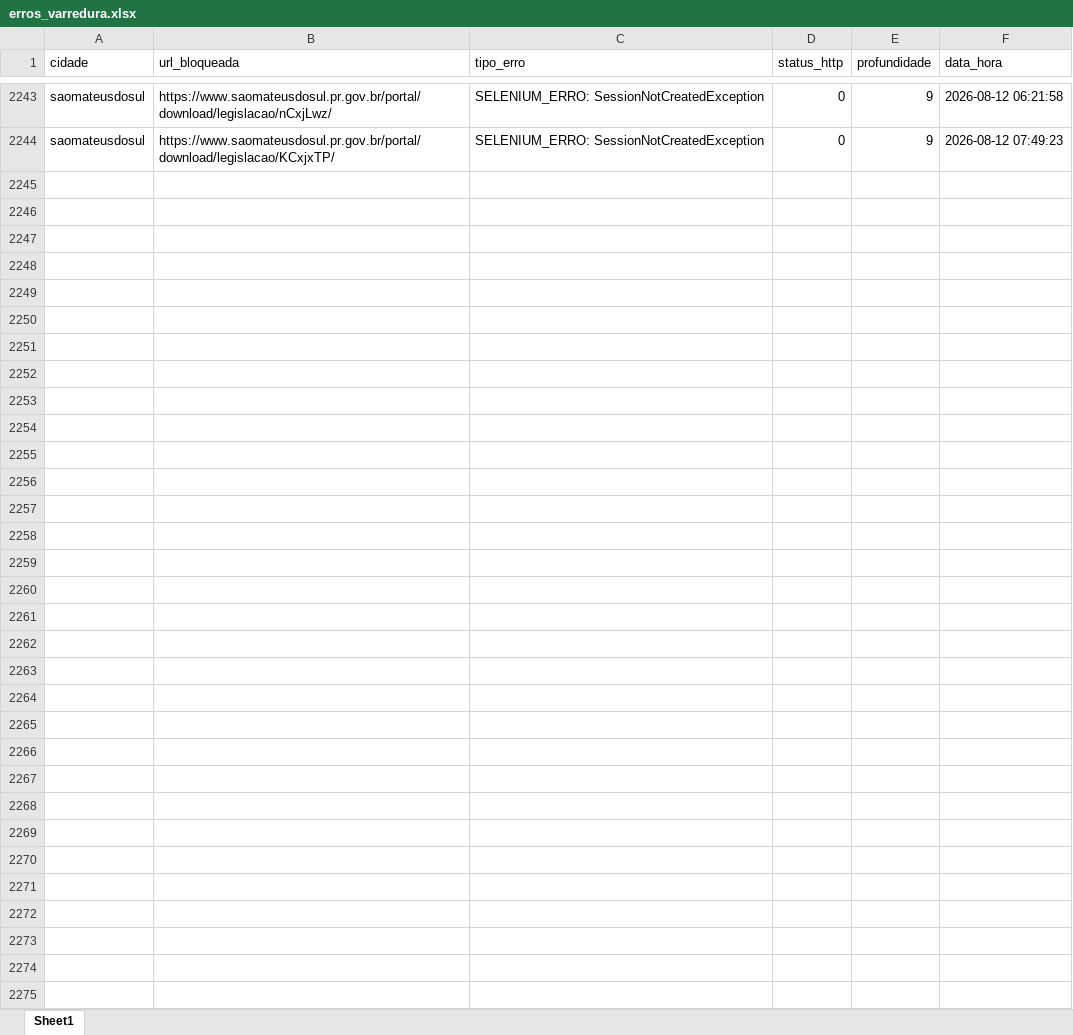
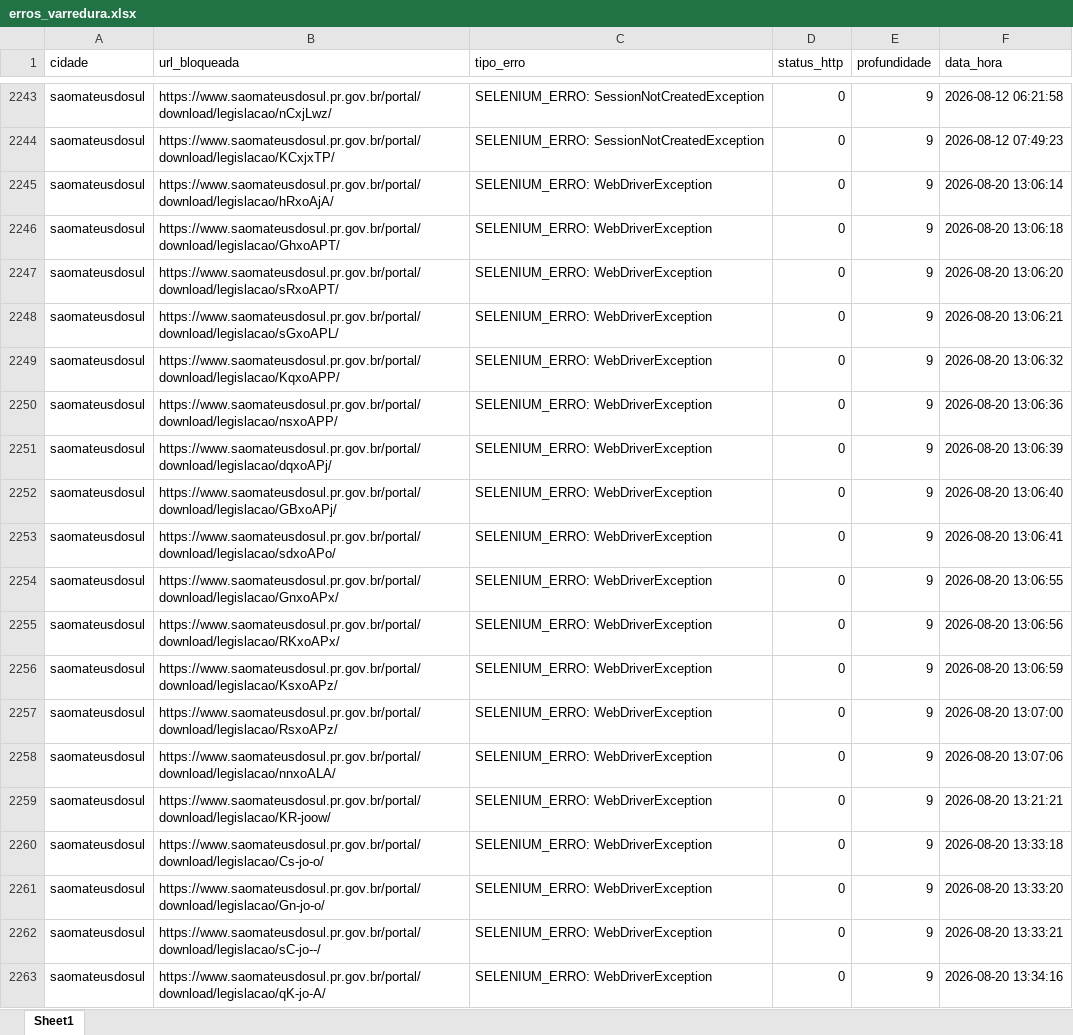
Before and after one commit to ttportela/dados-genero, an Excel workbook: resultados/saomateusdosul/erros_varredura.xlsx, sheet Sheet1, drawn as a sheet; only a part is shown, gaps mark what is left out; values as stored, in another font and other column widths than the file's, no borders; the diff covers the shown part only; the diff names each change by its address in the sheet, - before the commit and + after, or states it on an @@ line.

```diff
--- a/resultados/saomateusdosul/erros_varredura.xlsx (sheet Sheet1)
+++ b/resultados/saomateusdosul/erros_varredura.xlsx (sheet Sheet1)
+row 2245: saomateusdosul | https://www.saomateusdosul.pr.gov.br/portal/download/legislacao/hRxoAjA/ | SELENIUM_ERRO: WebDriverException | 0 | 9 | 2026-08-20 13:06:14
+row 2246: saomateusdosul | https://www.saomateusdosul.pr.gov.br/portal/download/legislacao/GhxoAPT/ | SELENIUM_ERRO: WebDriverException | 0 | 9 | 2026-08-20 13:06:18
+row 2247: saomateusdosul | https://www.saomateusdosul.pr.gov.br/portal/download/legislacao/sRxoAPT/ | SELENIUM_ERRO: WebDriverException | 0 | 9 | 2026-08-20 13:06:20
+row 2248: saomateusdosul | https://www.saomateusdosul.pr.gov.br/portal/download/legislacao/sGxoAPL/ | SELENIUM_ERRO: WebDriverException | 0 | 9 | 2026-08-20 13:06:21
+row 2249: saomateusdosul | https://www.saomateusdosul.pr.gov.br/portal/download/legislacao/KqxoAPP/ | SELENIUM_ERRO: WebDriverException | 0 | 9 | 2026-08-20 13:06:32
+row 2250: saomateusdosul | https://www.saomateusdosul.pr.gov.br/portal/download/legislacao/nsxoAPP/ | SELENIUM_ERRO: WebDriverException | 0 | 9 | 2026-08-20 13:06:36
+row 2251: saomateusdosul | https://www.saomateusdosul.pr.gov.br/portal/download/legislacao/dqxoAPj/ | SELENIUM_ERRO: WebDriverException | 0 | 9 | 2026-08-20 13:06:39
+row 2252: saomateusdosul | https://www.saomateusdosul.pr.gov.br/portal/download/legislacao/GBxoAPj/ | SELENIUM_ERRO: WebDriverException | 0 | 9 | 2026-08-20 13:06:40
+row 2253: saomateusdosul | https://www.saomateusdosul.pr.gov.br/portal/download/legislacao/sdxoAPo/ | SELENIUM_ERRO: WebDriverException | 0 | 9 | 2026-08-20 13:06:41
+row 2254: saomateusdosul | https://www.saomateusdosul.pr.gov.br/portal/download/legislacao/GnxoAPx/ | SELENIUM_ERRO: WebDriverException | 0 | 9 | 2026-08-20 13:06:55
+row 2255: saomateusdosul | https://www.saomateusdosul.pr.gov.br/portal/download/legislacao/RKxoAPx/ | SELENIUM_ERRO: WebDriverException | 0 | 9 | 2026-08-20 13:06:56
+row 2256: saomateusdosul | https://www.saomateusdosul.pr.gov.br/portal/download/legislacao/KsxoAPz/ | SELENIUM_ERRO: WebDriverException | 0 | 9 | 2026-08-20 13:06:59
+row 2257: saomateusdosul | https://www.saomateusdosul.pr.gov.br/portal/download/legislacao/RsxoAPz/ | SELENIUM_ERRO: WebDriverException | 0 | 9 | 2026-08-20 13:07:00
+row 2258: saomateusdosul | https://www.saomateusdosul.pr.gov.br/portal/download/legislacao/nnxoALA/ | SELENIUM_ERRO: WebDriverException | 0 | 9 | 2026-08-20 13:07:06
+row 2259: saomateusdosul | https://www.saomateusdosul.pr.gov.br/portal/download/legislacao/KR-joow/ | SELENIUM_ERRO: WebDriverException | 0 | 9 | 2026-08-20 13:21:21
+row 2260: saomateusdosul | https://www.saomateusdosul.pr.gov.br/portal/download/legislacao/Cs-jo-o/ | SELENIUM_ERRO: WebDriverException | 0 | 9 | 2026-08-20 13:33:18
+row 2261: saomateusdosul | https://www.saomateusdosul.pr.gov.br/portal/download/legislacao/Gn-jo-o/ | SELENIUM_ERRO: WebDriverException | 0 | 9 | 2026-08-20 13:33:20
+row 2262: saomateusdosul | https://www.saomateusdosul.pr.gov.br/portal/download/legislacao/sC-jo--/ | SELENIUM_ERRO: WebDriverException | 0 | 9 | 2026-08-20 13:33:21
+row 2263: saomateusdosul | https://www.saomateusdosul.pr.gov.br/portal/download/legislacao/qK-jo-A/ | SELENIUM_ERRO: WebDriverException | 0 | 9 | 2026-08-20 13:34:16
```
Also changed, not shown: 51 added rows elsewhere in this sheet, resultados/santoantoniodoparaiso/erros_varredura.xlsx, resultados/santoantoniodoparaiso/inventario_links.xlsx, 22 other files.
